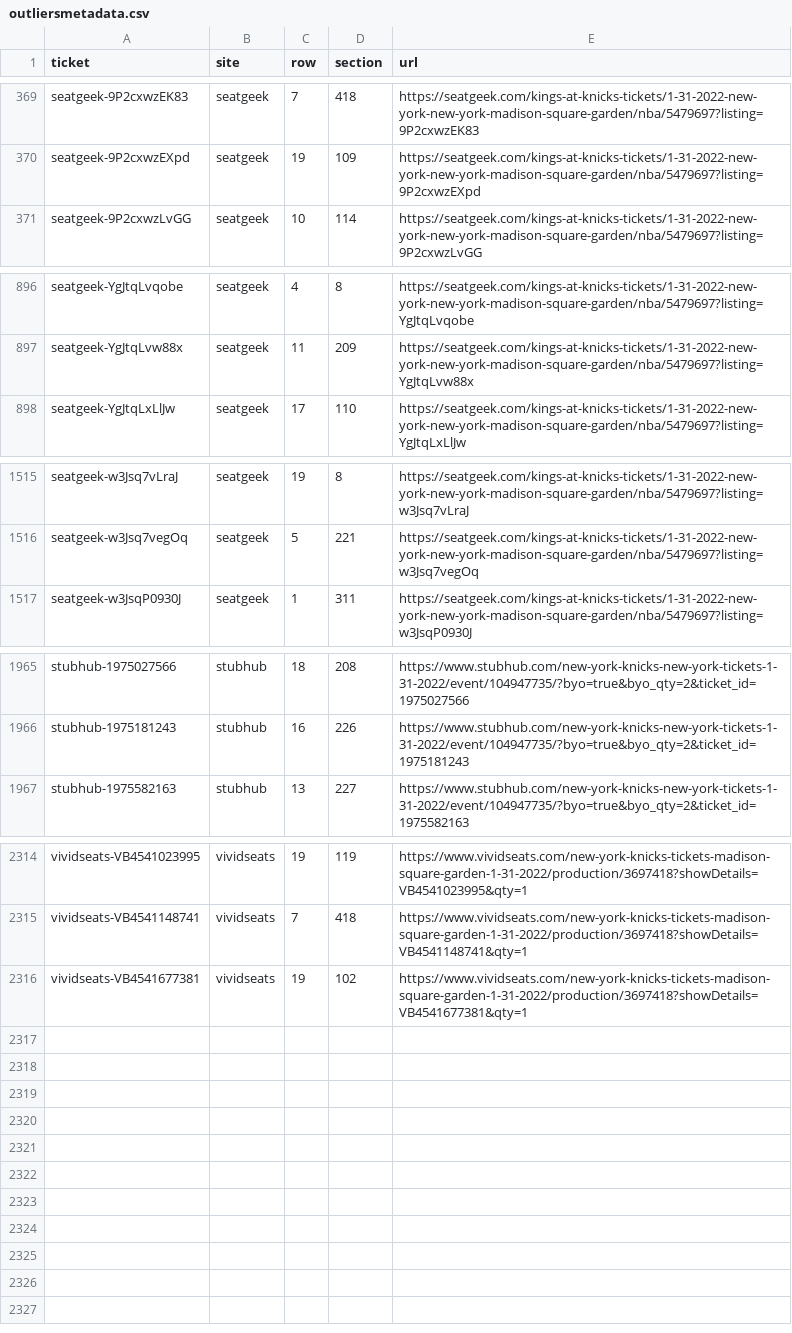
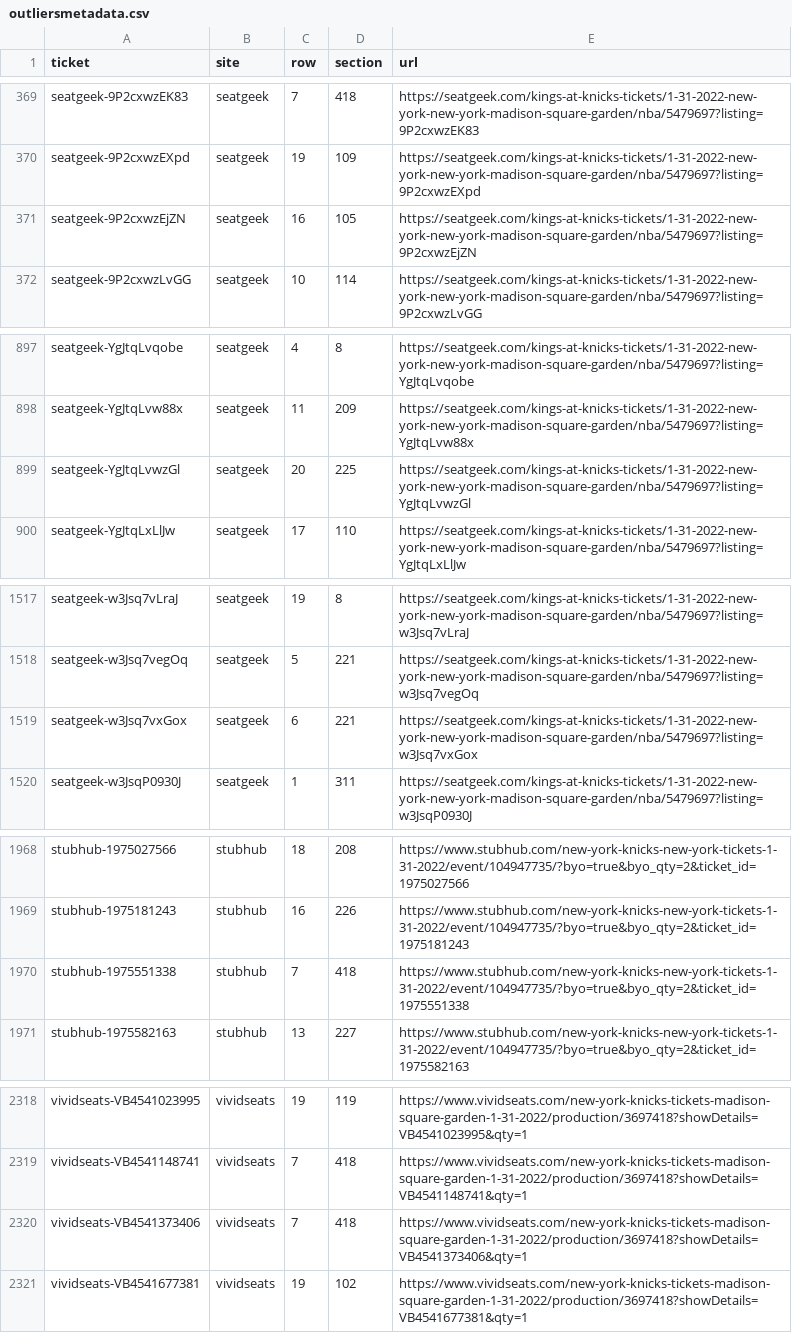
Before and after one commit to spudtrooper/spudtrooper.github.io, a CSV file: articles/seats/outliers/outliersmetadata.csv, drawn as a sheet; only a part is shown, gaps mark what is left out; the diff names each change by its address in the sheet, - before the commit and + after, or states it on an @@ line.

```diff
--- a/articles/seats/outliers/outliersmetadata.csv
+++ b/articles/seats/outliers/outliersmetadata.csv
+row 371: seatgeek-9P2cxwzEjZN | seatgeek | 16 | 105 | https://seatgeek.com/kings-at-knicks-tickets/1-31-2022-new-york-new-york-madison-square-garden/nba/5479697?listing=9P2cxwzEjZN
+row 899: seatgeek-YgJtqLvwzGl | seatgeek | 20 | 225 | https://seatgeek.com/kings-at-knicks-tickets/1-31-2022-new-york-new-york-madison-square-garden/nba/5479697?listing=YgJtqLvwzGl
+row 1519: seatgeek-w3Jsq7vxGox | seatgeek | 6 | 221 | https://seatgeek.com/kings-at-knicks-tickets/1-31-2022-new-york-new-york-madison-square-garden/nba/5479697?listing=w3Jsq7vxGox
+row 1970: stubhub-1975551338 | stubhub | 7 | 418 | https://www.stubhub.com/new-york-knicks-new-york-tickets-1-31-2022/event/104947735/?byo=true&byo_qty=2&ticket_id=1975551338
+row 2320: vividseats-VB4541373406 | vividseats | 7 | 418 | https://www.vividseats.com/new-york-knicks-tickets-madison-square-garden-1-31-2022/production/3697418?showDetails=VB4541373406&qty=1
```
Also changed, not shown: 1 other file.
